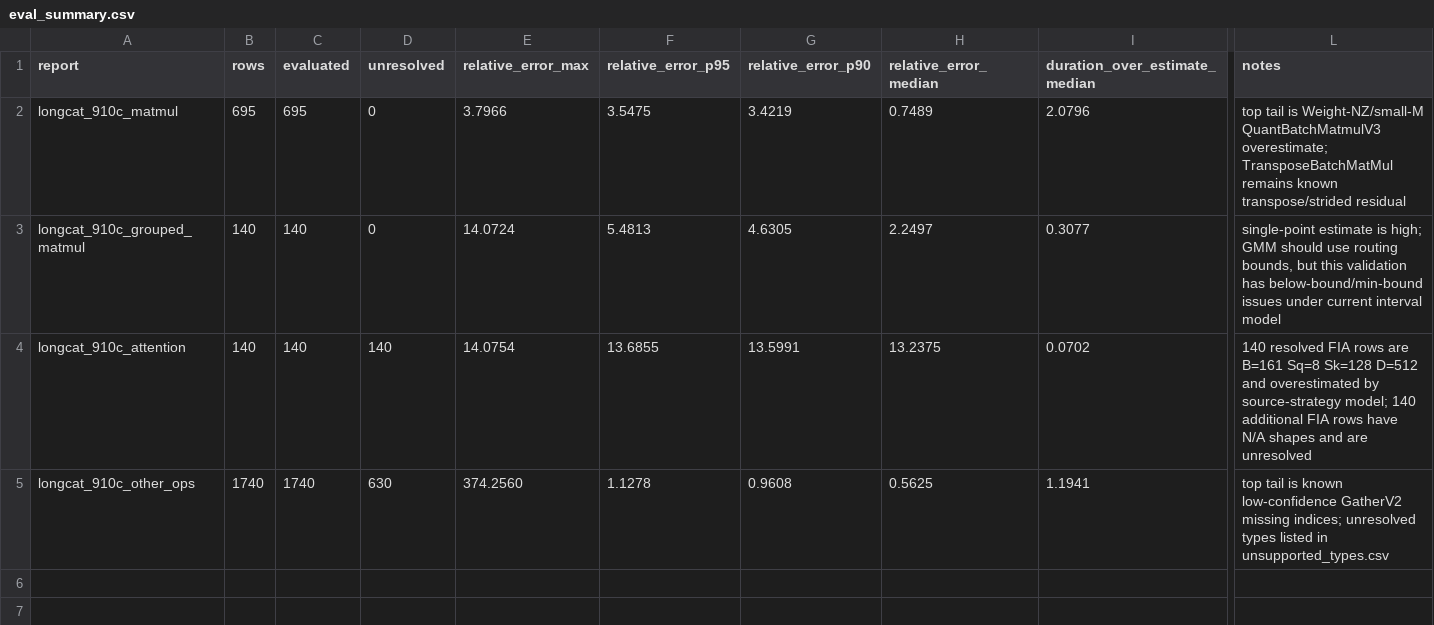
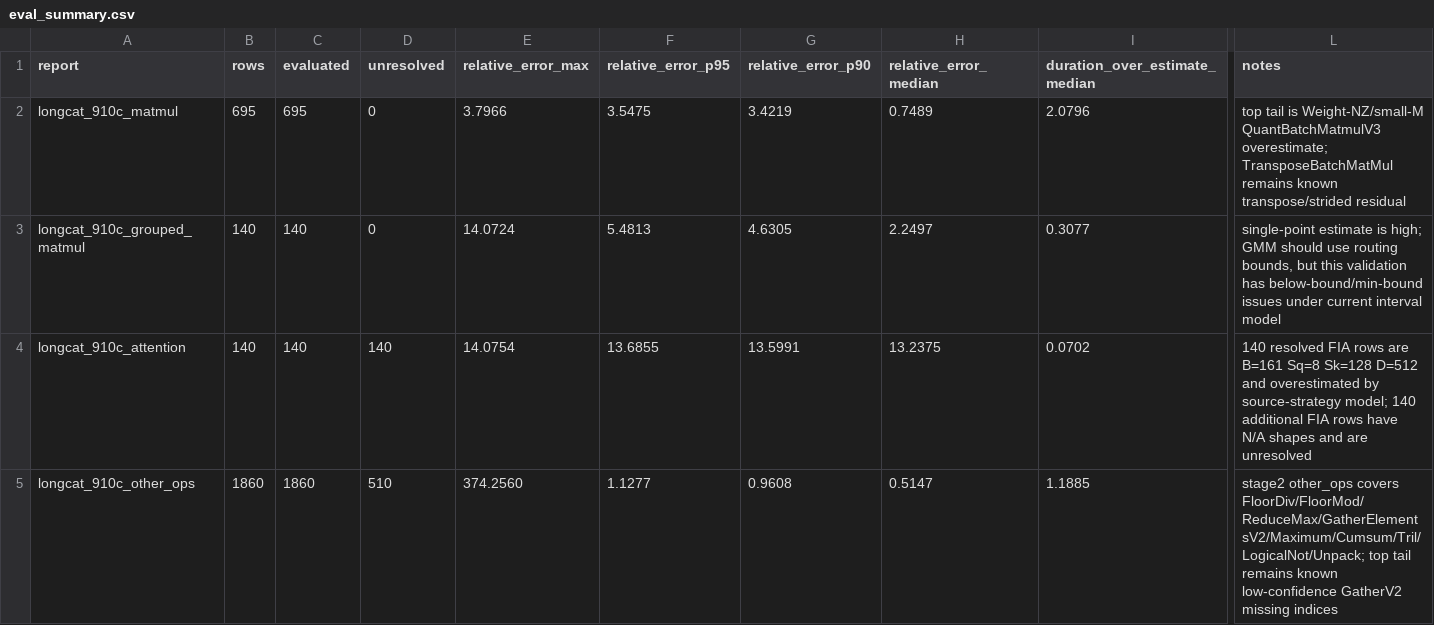
Before and after one commit to ParanoidHW/kernel_evaluation, a CSV file: eval_results/20260527T075806Z_e632e87_longcat910c_validation/eval_summary.csv, drawn as a sheet; only a part is shown, gaps mark what is left out; the diff names each change by its address in the sheet, - before the commit and + after, or states it on an @@ line.

```diff
--- a/eval_results/20260527T075806Z_e632e87_longcat910c_validation/eval_summary.csv
+++ b/eval_results/20260527T075806Z_e632e87_longcat910c_validation/eval_summary.csv
-B5 (rows): 1740
+B5 (rows): 1860
-C5 (evaluated): 1740
+C5 (evaluated): 1860
-D5 (unresolved): 630
+D5 (unresolved): 510
-F5 (relative_error_p95): 1.1278
+F5 (relative_error_p95): 1.1277
-H5 (relative_error_median): 0.5625
+H5 (relative_error_median): 0.5147
-I5 (duration_over_estimate_median): 1.1941
+I5 (duration_over_estimate_median): 1.1885
-L5 (notes): top tail is known low-confidence GatherV2 missing indices; unresolved types listed in unsupported_types.csv
+L5 (notes): stage2 other_ops covers FloorDiv/FloorMod/ReduceMax/GatherElementsV2/Maximum/Cumsum/Tril/LogicalNot/Unpack; top tail remains known low-confidence GatherV2 missing indices
```
Also changed, not shown: eval_results/20260527T075806Z_e632e87_longcat910c_validation/unsupported_types.csv, 5 other files.
